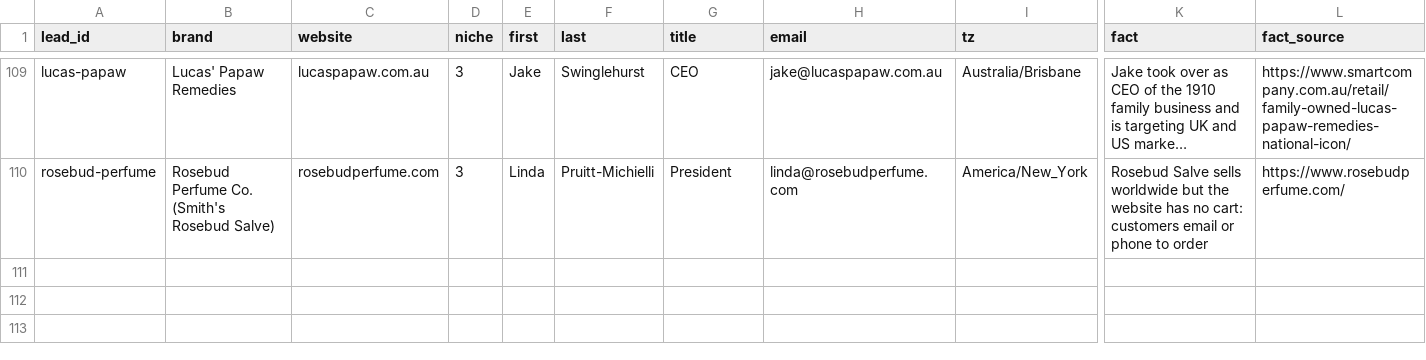
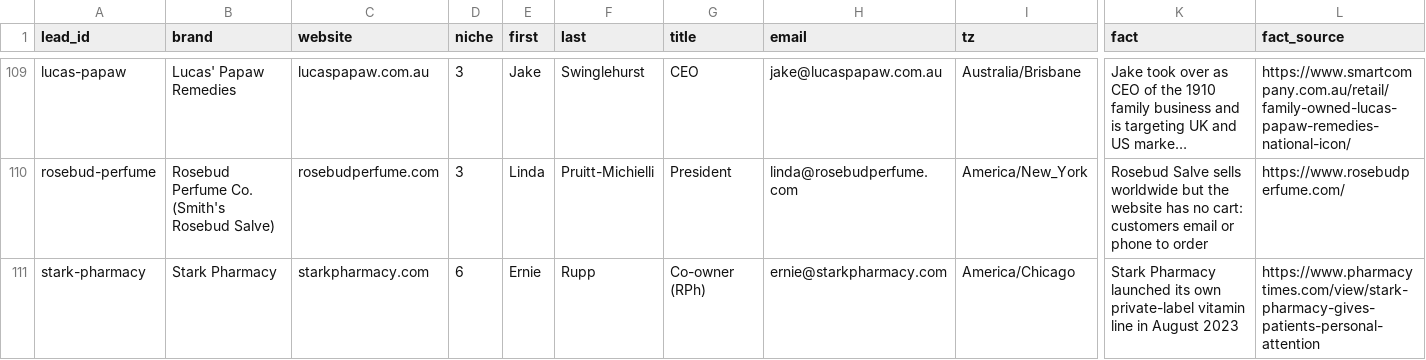
Before and after one commit to contactsalehinahmedpolin-collab/sapphire-brain, a CSV file: pipeline/new_leads.csv, drawn as a sheet; only a part is shown, gaps mark what is left out; long unchanged cells end in …; rows hold the shown columns only; the diff names each change by its address in the sheet, - before the commit and + after, or states it on an @@ line.

```diff
--- a/pipeline/new_leads.csv
+++ b/pipeline/new_leads.csv
+row 111: stark-pharmacy | Stark Pharmacy | starkpharmacy.com | 6 | Ernie | Rupp | Co-owner (RPh) | ernie@starkpharmacy.com | America/Chicago | Stark Pharmacy launched its own private-label vitamin line in August 2023 | https://www.pharmacytimes.com/view/stark-pharmacy-gives-patients-personal-attention
```
Also changed, not shown: pipeline/linkedin_manual.csv, 10 other files.
